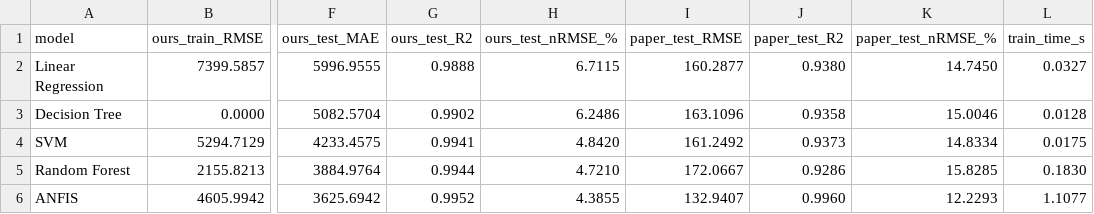
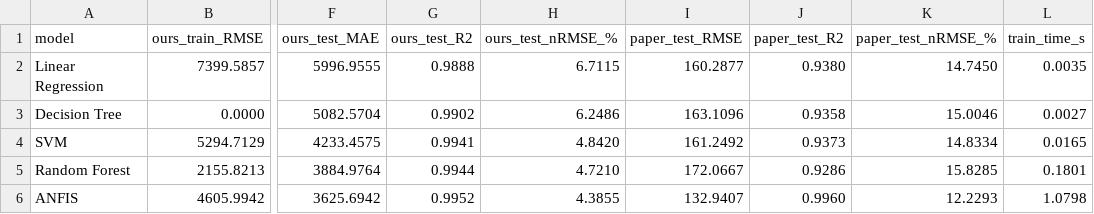
Before and after one commit to Aclmr/fuzzy-logic-project, a CSV file: results/tables/table5_model_comparison.csv, drawn as a sheet; only a part is shown, gaps mark what is left out; the diff names each change by its address in the sheet, - before the commit and + after, or states it on an @@ line.

```diff
--- a/results/tables/table5_model_comparison.csv
+++ b/results/tables/table5_model_comparison.csv
-L2 (train_time_s): 0.0327
+L2 (train_time_s): 0.0035
-L3 (train_time_s): 0.0128
+L3 (train_time_s): 0.0027
-L4 (train_time_s): 0.0175
+L4 (train_time_s): 0.0165
-L5 (train_time_s): 0.1830
+L5 (train_time_s): 0.1801
-L6 (train_time_s): 1.1077
+L6 (train_time_s): 1.0798
```
Also changed, not shown: results/tables/e1_rule_base.csv, results/tables/e4_baseline_vs_proposed.csv, 11 other files.
